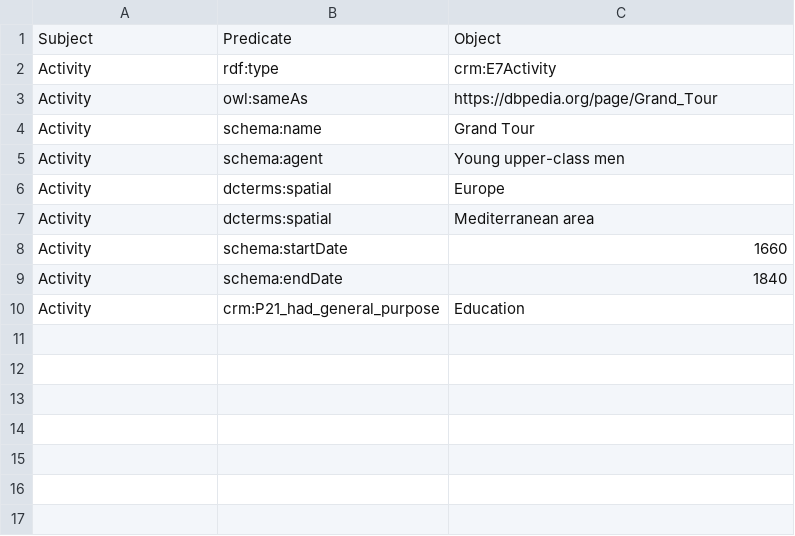
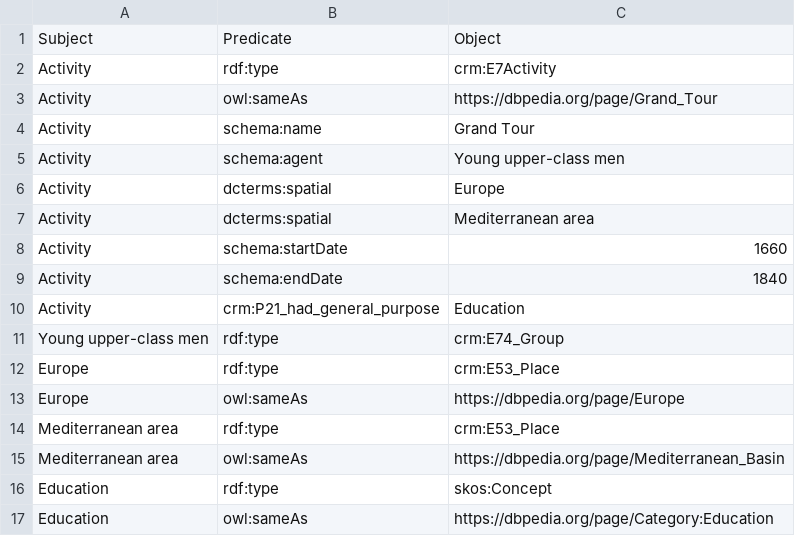
Before and after one commit to LODysseyofPoorThings/PoorThings, a CSV file: csv files/grand_tour.csv, drawn as a sheet.

```diff
--- a/csv files/grand_tour.csv
+++ b/csv files/grand_tour.csv
@@ -10 +10,8 @@ Activity,schema:endDate,1840
 Activity,crm:P21_had_general_purpose,Education
+Young upper-class men,rdf:type,crm:E74_Group
+Europe,rdf:type,crm:E53_Place
+Europe,owl:sameAs,https://dbpedia.org/page/Europe
+Mediterranean area,rdf:type,crm:E53_Place
+Mediterranean area,owl:sameAs,https://dbpedia.org/page/Mediterranean_Basin
+Education,rdf:type,skos:Concept
+Education,owl:sameAs,https://dbpedia.org/page/Category:Education
```
Also changed, not shown: csv files/portrait.csv, 3 other files.
